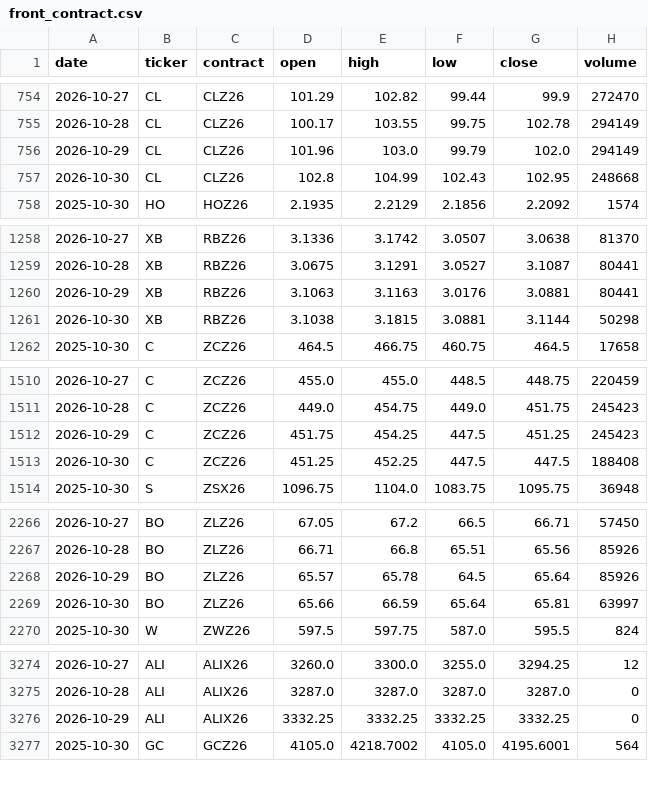
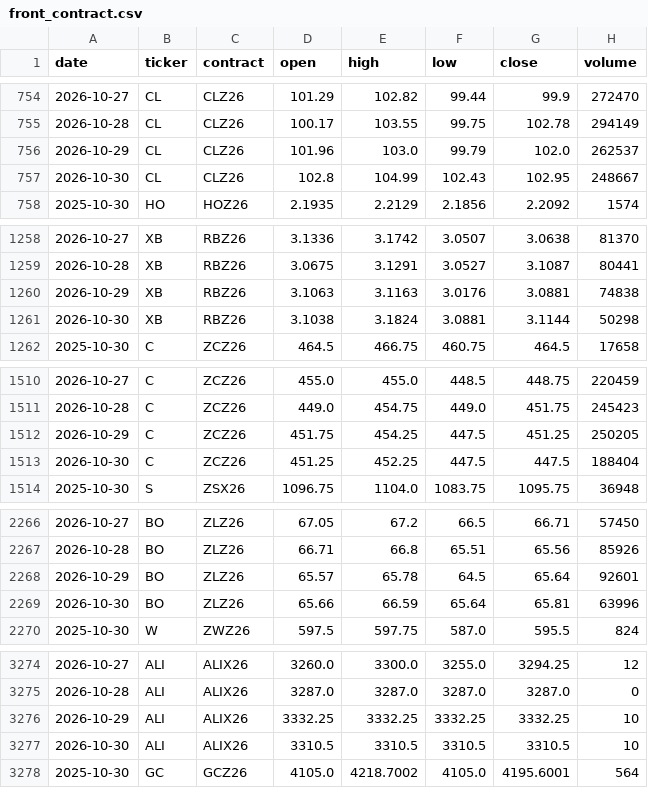
Before and after one commit to BMR-Com/cftc-cot-full, a CSV file: data/prices/front_contract.csv, drawn as a sheet; only a part is shown, gaps mark what is left out; the diff covers the shown part only.

```diff
--- a/data/prices/front_contract.csv
+++ b/data/prices/front_contract.csv
@@ -755,4 +755,4 @@ date,ticker,contract,open,high,low,close,volume
 2026-10-28,CL,CLZ26,100.17,103.55,99.75,102.78,294149
-2026-10-29,CL,CLZ26,101.96,103.0,99.79,102.0,294149
-2026-10-30,CL,CLZ26,102.8,104.99,102.43,102.95,248668
+2026-10-29,CL,CLZ26,101.96,103.0,99.79,102.0,262537
+2026-10-30,CL,CLZ26,102.8,104.99,102.43,102.95,248667
 2025-10-30,HO,HOZ26,2.1935,2.2129,2.1856,2.2092,1574
@@ -1259,4 +1259,4 @@ date,ticker,contract,open,high,low,close,volume
 2026-10-28,XB,RBZ26,3.0675,3.1291,3.0527,3.1087,80441
-2026-10-29,XB,RBZ26,3.1063,3.1163,3.0176,3.0881,80441
-2026-10-30,XB,RBZ26,3.1038,3.1815,3.0881,3.1144,50298
+2026-10-29,XB,RBZ26,3.1063,3.1163,3.0176,3.0881,74838
+2026-10-30,XB,RBZ26,3.1038,3.1824,3.0881,3.1144,50298
 2025-10-30,C,ZCZ26,464.5,466.75,460.75,464.5,17658
@@ -1511,4 +1511,4 @@ date,ticker,contract,open,high,low,close,volume
 2026-10-28,C,ZCZ26,449.0,454.75,449.0,451.75,245423
-2026-10-29,C,ZCZ26,451.75,454.25,447.5,451.25,245423
-2026-10-30,C,ZCZ26,451.25,452.25,447.5,447.5,188408
+2026-10-29,C,ZCZ26,451.75,454.25,447.5,451.25,250205
+2026-10-30,C,ZCZ26,451.25,452.25,447.5,447.5,188404
 2025-10-30,S,ZSX26,1096.75,1104.0,1083.75,1095.75,36948
@@ -2267,4 +2267,4 @@ date,ticker,contract,open,high,low,close,volume
 2026-10-28,BO,ZLZ26,66.71,66.8,65.51,65.56,85926
-2026-10-29,BO,ZLZ26,65.57,65.78,64.5,65.64,85926
-2026-10-30,BO,ZLZ26,65.66,66.59,65.64,65.81,63997
+2026-10-29,BO,ZLZ26,65.57,65.78,64.5,65.64,92601
+2026-10-30,BO,ZLZ26,65.66,66.59,65.64,65.81,63996
 2025-10-30,W,ZWZ26,597.5,597.75,587.0,595.5,824
@@ -3275,3 +3275,4 @@ date,ticker,contract,open,high,low,close,volume
 2026-10-28,ALI,ALIX26,3287.0,3287.0,3287.0,3287.0,0
-2026-10-29,ALI,ALIX26,3332.25,3332.25,3332.25,3332.25,0
+2026-10-29,ALI,ALIX26,3332.25,3332.25,3332.25,3332.25,10
+2026-10-30,ALI,ALIX26,3310.5,3310.5,3310.5,3310.5,10
 2025-10-30,GC,GCZ26,4105.0,4218.7002,4105.0,4195.6001,564
```
Also changed, not shown: 19 edited cells elsewhere in this file, 6 other files.
